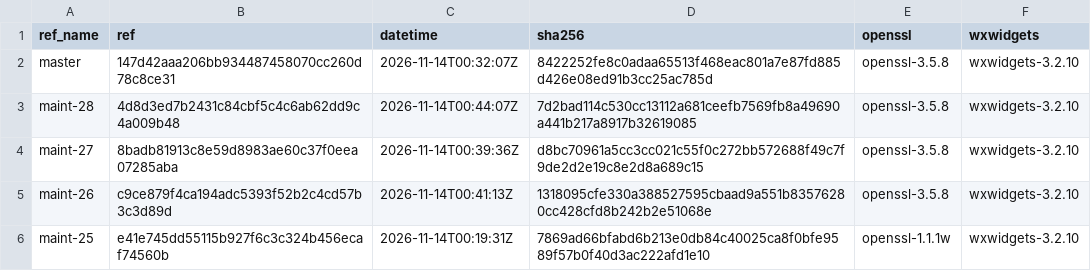
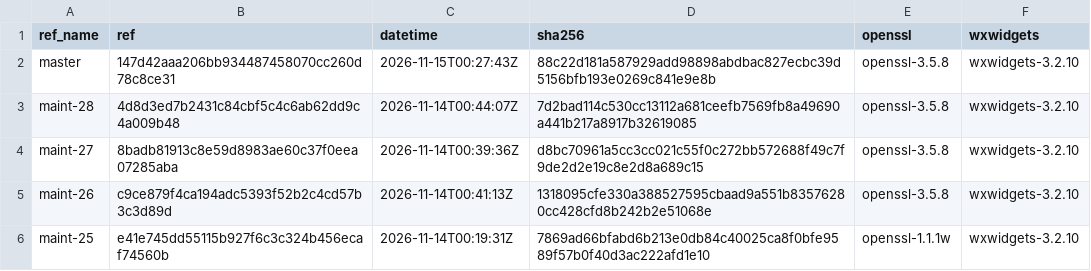
Before and after one commit to erlef/otp_builds, a CSV file: builds/x86_64-apple-darwin.csv, drawn as a sheet; only a part is shown.

```diff
--- a/builds/x86_64-apple-darwin.csv
+++ b/builds/x86_64-apple-darwin.csv
@@ -1,3 +1,3 @@
 ref_name,ref,datetime,sha256,openssl,wxwidgets
-master,147d42aaa206bb934487458070cc260d78c8ce31,2026-11-14T00:32:07Z,8422252fe8c0adaa65513f468eac801a7e87fd885d426e08ed91b3cc25ac785d,openssl-3.5.8,wxwidgets-3.2.10
+master,147d42aaa206bb934487458070cc260d78c8ce31,2026-11-15T00:27:43Z,88c22d181a587929add98898abdbac827ecbc39d5156bfb193e0269c841e9e8b,openssl-3.5.8,wxwidgets-3.2.10
 maint-28,4d8d3ed7b2431c84cbf5c4c6ab62dd9c4a009b48,2026-11-14T00:44:07Z,7d2bad114c530cc13112a681ceefb7569fb8a49690a441b217a8917b32619085,openssl-3.5.8,wxwidgets-3.2.10
```
